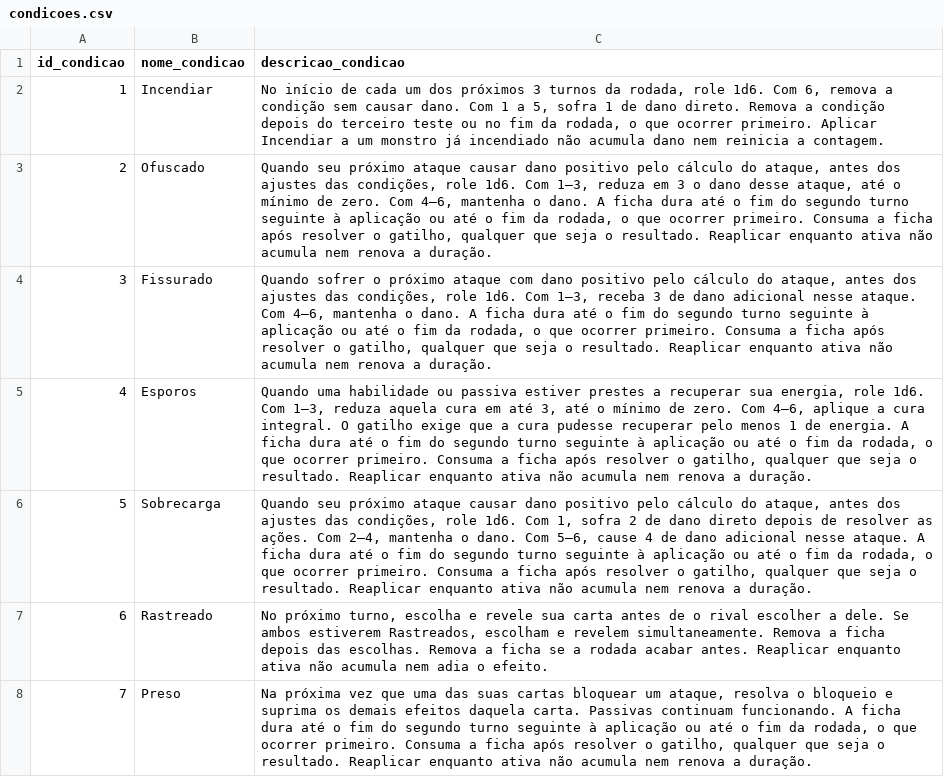
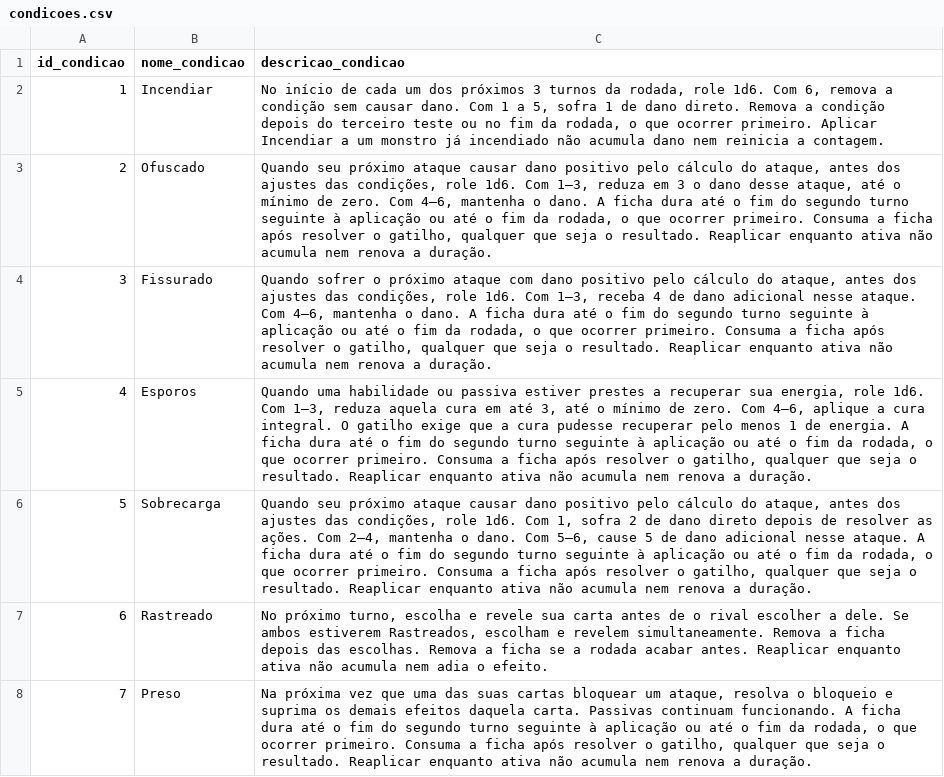
Before and after one commit to MarcosVBA/CatchAllBG, a CSV file: cartas/condicoes.csv, drawn as a sheet.

```diff
--- a/cartas/condicoes.csv
+++ b/cartas/condicoes.csv
@@ -3,5 +3,5 @@ id_condicao,nome_condicao,descricao_condicao
 2,Ofuscado,"Quando seu próximo ataque causar dano positivo pelo cálculo do ataque, antes dos ajustes das condições, role 1d6. Com 1–3, reduza em 3 o dano desse ataque, até o mínimo de zero. Com 4–6, mantenha o dano. A ficha dura até o fim do segundo turno seguinte à aplicação ou até o fim da rodada, o que ocorrer primeiro. Consuma a ficha após resolver o gatilho, qualquer que seja o resultado. Reaplicar enquanto ativa não acumula nem renova a duração."
-3,Fissurado,"Quando sofrer o próximo ataque com dano positivo pelo cálculo do ataque, antes dos ajustes das condições, role 1d6. Com 1–3, receba 3 de dano adicional nesse ataque. Com 4–6, mantenha o dano. A ficha dura até o fim do segundo turno seguinte à aplicação ou até o fim da rodada, o que ocorrer primeiro. Consuma a ficha após resolver o gatilho, qualquer que seja o resultado. Reaplicar enquanto ativa não acumula nem renova a duração."
+3,Fissurado,"Quando sofrer o próximo ataque com dano positivo pelo cálculo do ataque, antes dos ajustes das condições, role 1d6. Com 1–3, receba 4 de dano adicional nesse ataque. Com 4–6, mantenha o dano. A ficha dura até o fim do segundo turno seguinte à aplicação ou até o fim da rodada, o que ocorrer primeiro. Consuma a ficha após resolver o gatilho, qualquer que seja o resultado. Reaplicar enquanto ativa não acumula nem renova a duração."
 4,Esporos,"Quando uma habilidade ou passiva estiver prestes a recuperar sua energia, role 1d6. Com 1–3, reduza aquela cura em até 3, até o mínimo de zero. Com 4–6, aplique a cura integral. O gatilho exige que a cura pudesse recuperar pelo menos 1 de energia. A ficha dura até o fim do segundo turno seguinte à aplicação ou até o fim da rodada, o que ocorrer primeiro. Consuma a ficha após resolver o gatilho, qualquer que seja o resultado. Reaplicar enquanto ativa não acumula nem renova a duração."
-5,Sobrecarga,"Quando seu próximo ataque causar dano positivo pelo cálculo do ataque, antes dos ajustes das condições, role 1d6. Com 1, sofra 2 de dano direto depois de resolver as ações. Com 2–4, mantenha o dano. Com 5–6, cause 4 de dano adicional nesse ataque. A ficha dura até o fim do segundo turno seguinte à aplicação ou até o fim da rodada, o que ocorrer primeiro. Consuma a ficha após resolver o gatilho, qualquer que seja o resultado. Reaplicar enquanto ativa não acumula nem renova a duração."
+5,Sobrecarga,"Quando seu próximo ataque causar dano positivo pelo cálculo do ataque, antes dos ajustes das condições, role 1d6. Com 1, sofra 2 de dano direto depois de resolver as ações. Com 2–4, mantenha o dano. Com 5–6, cause 5 de dano adicional nesse ataque. A ficha dura até o fim do segundo turno seguinte à aplicação ou até o fim da rodada, o que ocorrer primeiro. Consuma a ficha após resolver o gatilho, qualquer que seja o resultado. Reaplicar enquanto ativa não acumula nem renova a duração."
 6,Rastreado,"No próximo turno, escolha e revele sua carta antes de o rival escolher a dele. Se ambos estiverem Rastreados, escolham e revelem simultaneamente. Remova a ficha depois das escolhas. Remova a ficha se a rodada acabar antes. Reaplicar enquanto ativa não acumula nem adia o efeito."
```
Also changed, not shown: cartas/habilidades.csv, cartas/monstros.csv, 17 other files.
